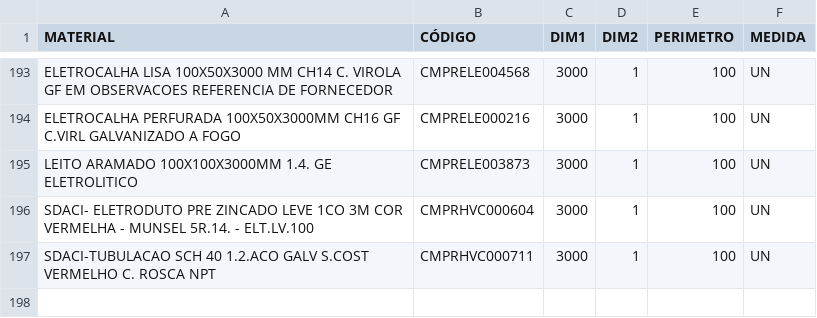
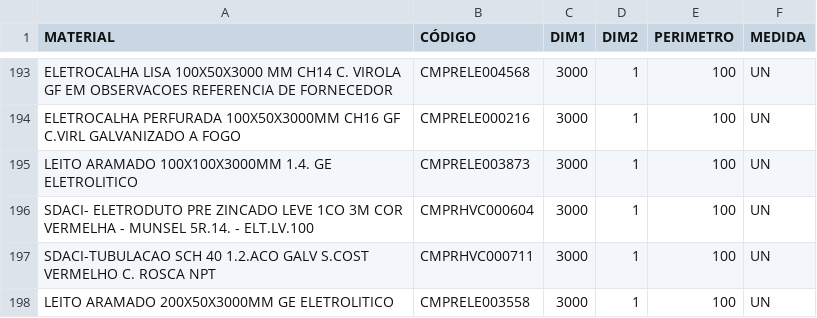
Before and after one commit to Kvgr98/Modular, a CSV file: Materia Prima.csv, drawn as a sheet; only a part is shown, gaps mark what is left out.

Commit message:
Add files via upload

```diff
--- a/Materia Prima.csv
+++ b/Materia Prima.csv
@@ -197 +197,2 @@ SDACI- ELETRODUTO PRE ZINCADO LEVE 1CO 3M COR VERMELHA - MUNSEL 5R.14. - ELT.LV.
 SDACI-TUBULACAO SCH 40 1.2.ACO GALV S.COST VERMELHO C. ROSCA NPT;CMPRHVC000711;3000;1;100;UN
+LEITO ARAMADO 200X50X3000MM GE ELETROLITICO;CMPRELE003558;3000;1;100;UN
```
